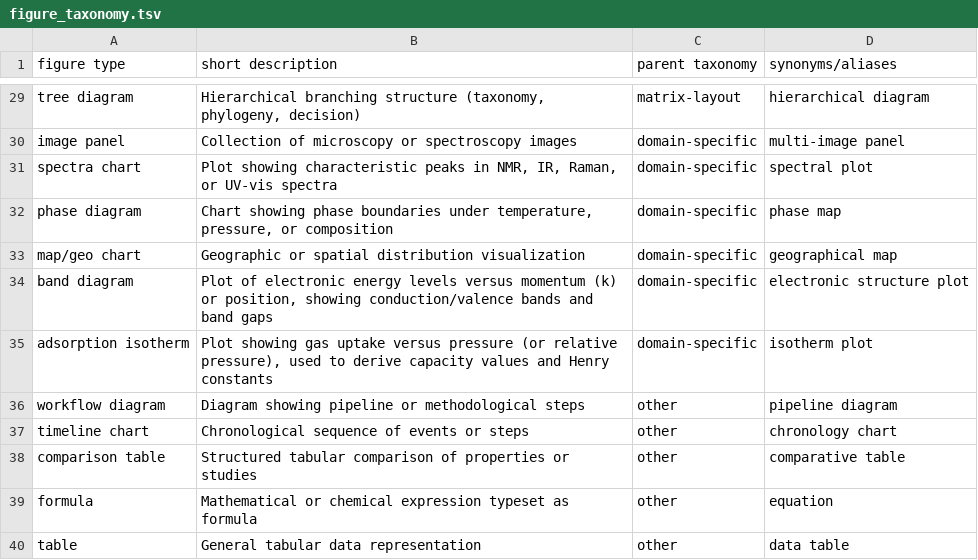
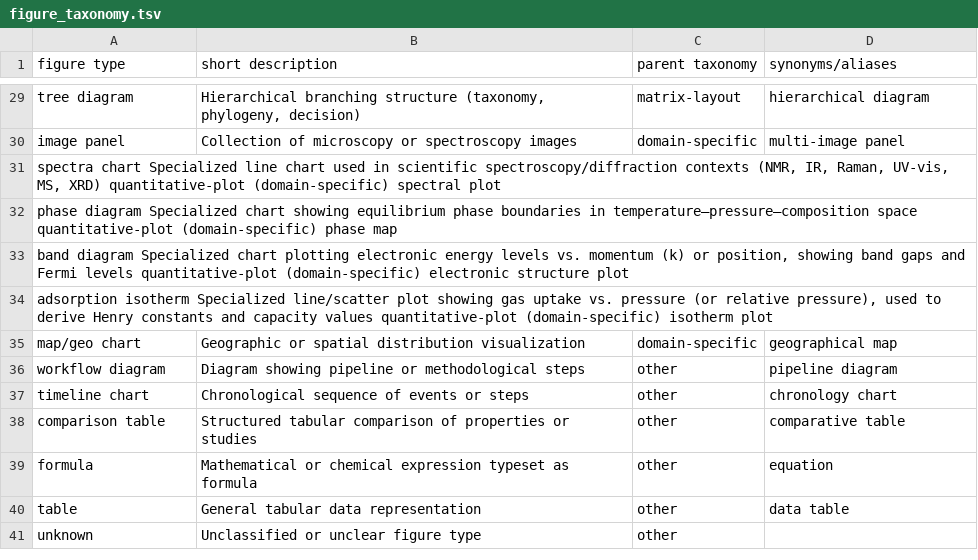
Before and after one commit to sciknoworg/ALD-E-ImageMiner, a TSV file: figure_taxonomy.tsv, drawn as a sheet; only a part is shown, gaps mark what is left out; the shorter side is filled out with more unchanged rows; removed rows and columns are numbered as before the commit, all else as after; the diff names each change by its address in the sheet, - before the commit and + after, or states it on an @@ line.

Commit message:
upload figure taxonomy

```diff
--- a/figure_taxonomy.tsv
+++ b/figure_taxonomy.tsv
-row 31: spectra chart | Plot showing characteristic peaks in NMR, IR, Raman, or UV-vis spectra | domain-specific | spectral plot
-row 32: phase diagram | Chart showing phase boundaries under temperature, pressure, or composition | domain-specific | phase map
+row 31: spectra chart Specialized line chart used in scientific spectroscopy/diffraction contexts (NMR, IR, Raman, UV-vis, MS, XRD) quantitative-plot (domain-specific) spectral plot
+row 32: phase diagram Specialized chart showing equilibrium phase boundaries in temperature–pressure–composition space quantitative-plot (domain-specific) phase map
+row 33: band diagram Specialized chart plotting electronic energy levels vs. momentum (k) or position, showing band gaps and Fermi levels quantitative-plot (domain-specific) electronic structure plot
+row 34: adsorption isotherm Specialized line/scatter plot showing gas uptake vs. pressure (or relative pressure), used to derive Henry constants and capacity values quantitative-plot (domain-specific) isotherm plot
-row 34: band diagram | Plot of electronic energy levels versus momentum (k) or position, showing conduction/valence bands and band gaps | domain-specific | electronic structure plot
-row 35: adsorption isotherm | Plot showing gas uptake versus pressure (or relative pressure), used to derive capacity values and Henry constants | domain-specific | isotherm plot
```
